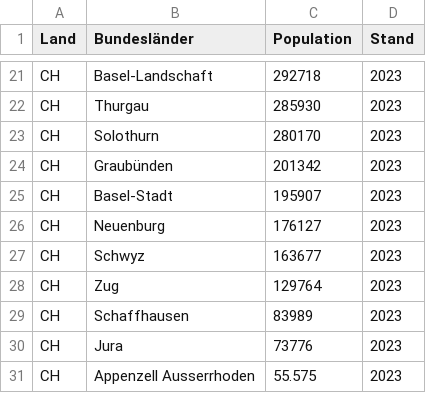
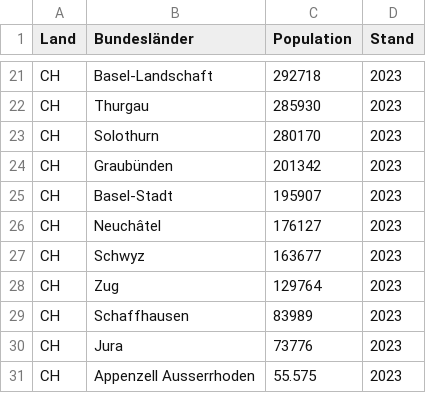
Before and after one commit to patgit-code/team_3, a CSV file: data/population.csv, drawn as a sheet; only a part is shown, gaps mark what is left out.

```diff
--- a/data/population.csv
+++ b/data/population.csv
@@ -25,3 +25,3 @@ CH;Graubünden;201342;2023
 CH;Basel-Stadt;195907;2023
-CH;Neuenburg;176127;2023
+CH;Neuchâtel;176127;2023
 CH;Schwyz;163677;2023
```
Also changed, not shown: 1 other file.
